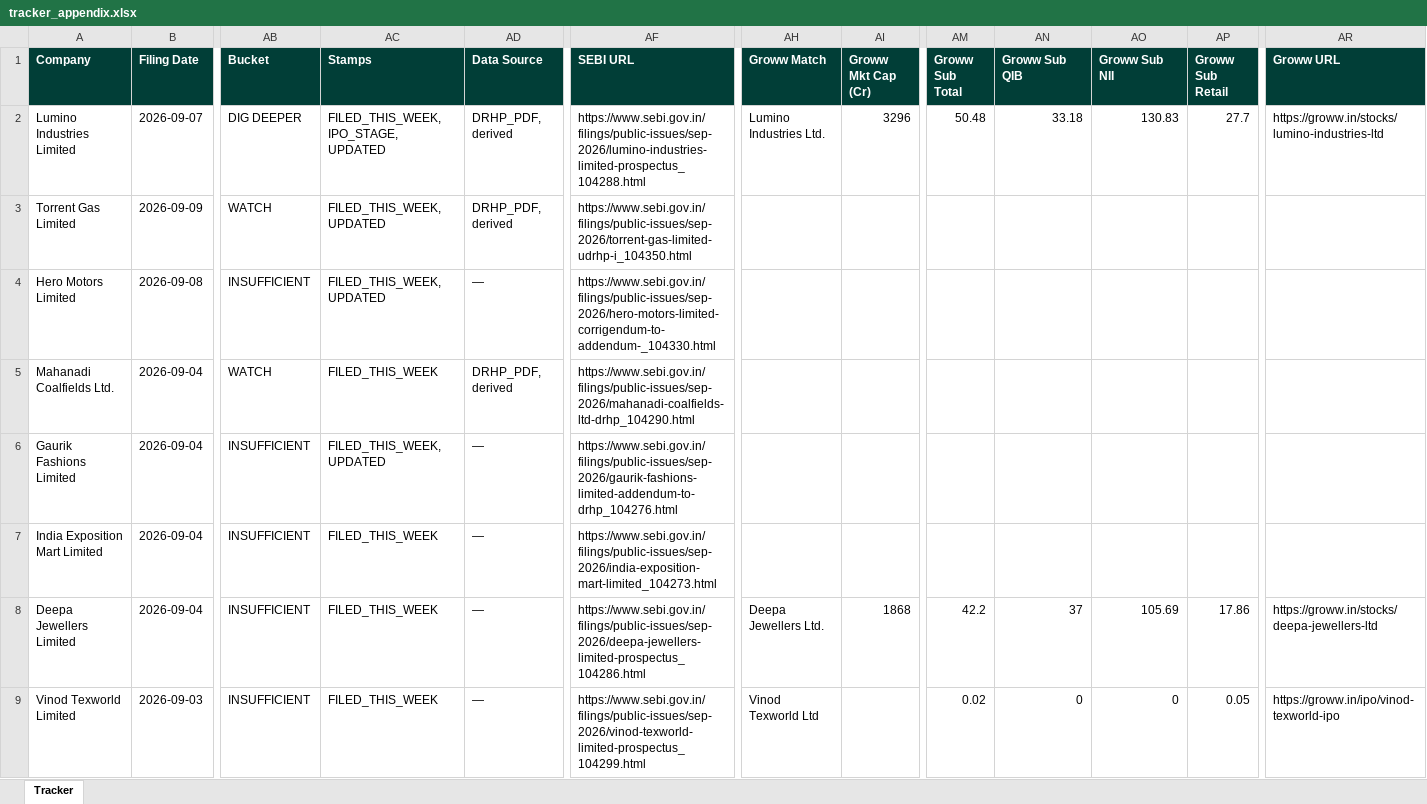
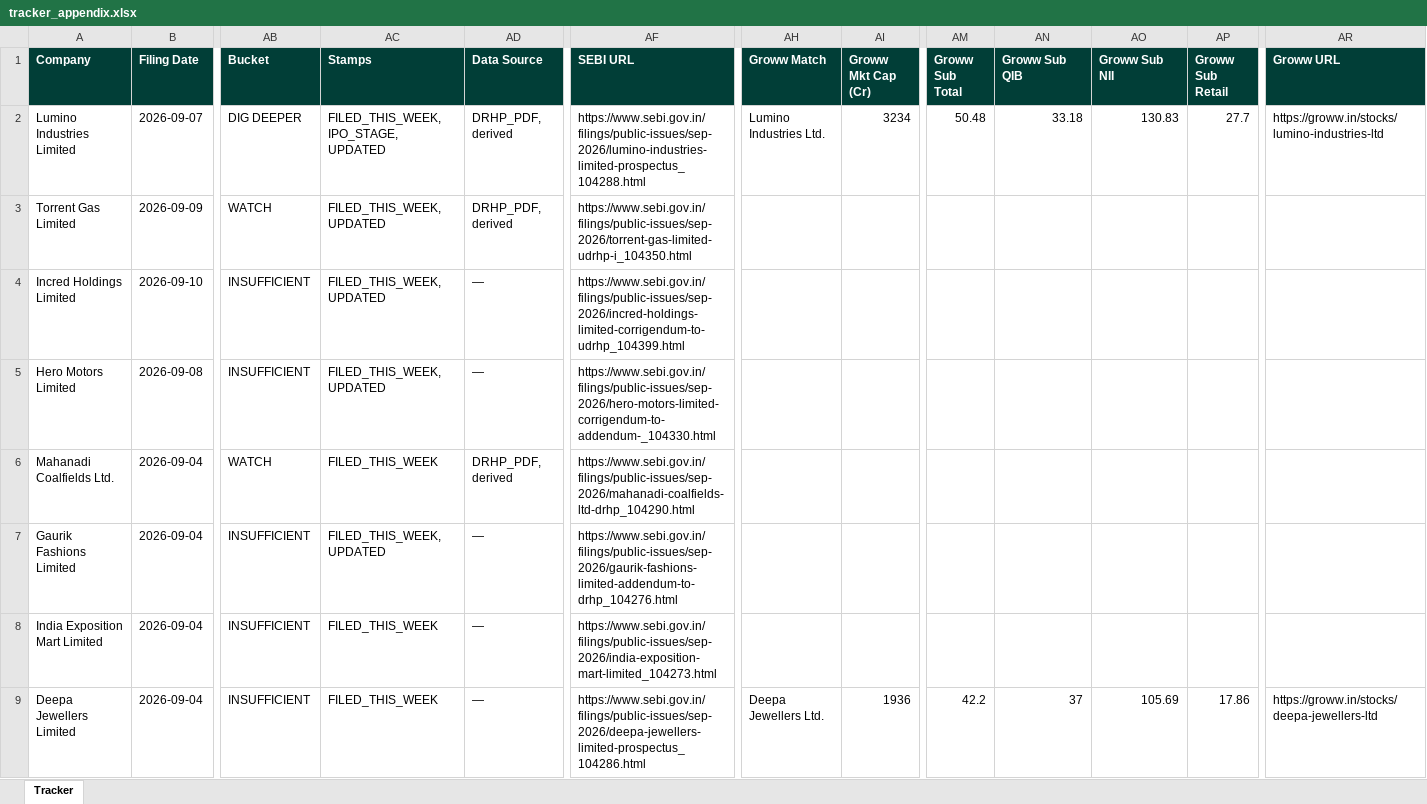
Before and after one commit to techmuns/DRHP, an Excel workbook: data/tracker_appendix.xlsx, sheet Tracker, drawn as a sheet; only a part is shown, gaps mark what is left out; values as stored, in another font and other column widths than the file's, no borders; removed rows and columns are numbered as before the commit, all else as after; rows hold the shown columns only; the diff names each change by its address in the sheet, - before the commit and + after, or states it on an @@ line.

```diff
--- a/data/tracker_appendix.xlsx (sheet Tracker)
+++ b/data/tracker_appendix.xlsx (sheet Tracker)
-AI2 (Groww Mkt Cap (Cr)): 3296
+AI2 (Groww Mkt Cap (Cr)): 3234
+row 4: Incred Holdings Limited | 2026-09-10 | INSUFFICIENT | FILED_THIS_WEEK, UPDATED | — | https://www.sebi.gov.in/filings/public-issues/sep-2026/incred-holdings-limited-corrigendum-to-udrhp_104399.html
-AI9 (Groww Mkt Cap (Cr)): 1868
+AI9 (Groww Mkt Cap (Cr)): 1936
-row 9: Vinod Texworld Limited | 2026-09-03 | INSUFFICIENT | FILED_THIS_WEEK | — | https://www.sebi.gov.in/filings/public-issues/sep-2026/vinod-texworld-limited-prospectus_104299.html | Vinod Texworld Ltd |  | 0.02 | 0 | 0 | 0.05 | https://groww.in/ipo/vinod-texworld-ipo
```
Also changed, not shown: 2 other files.
